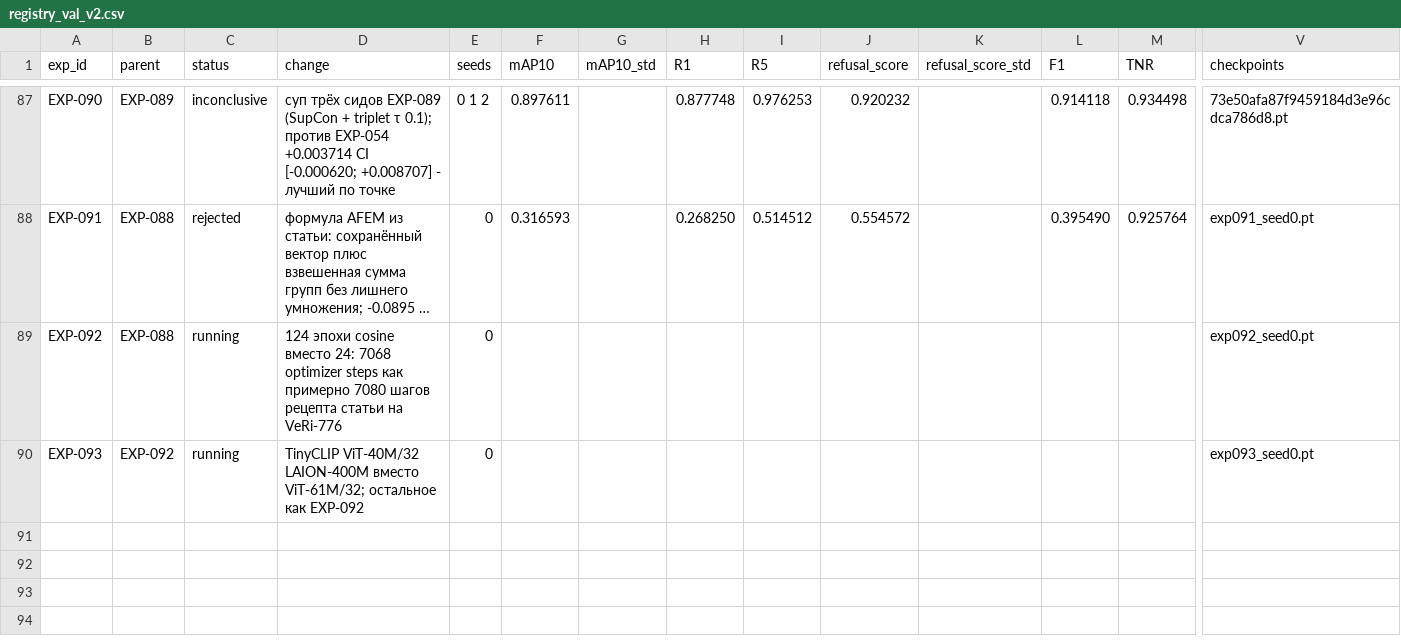
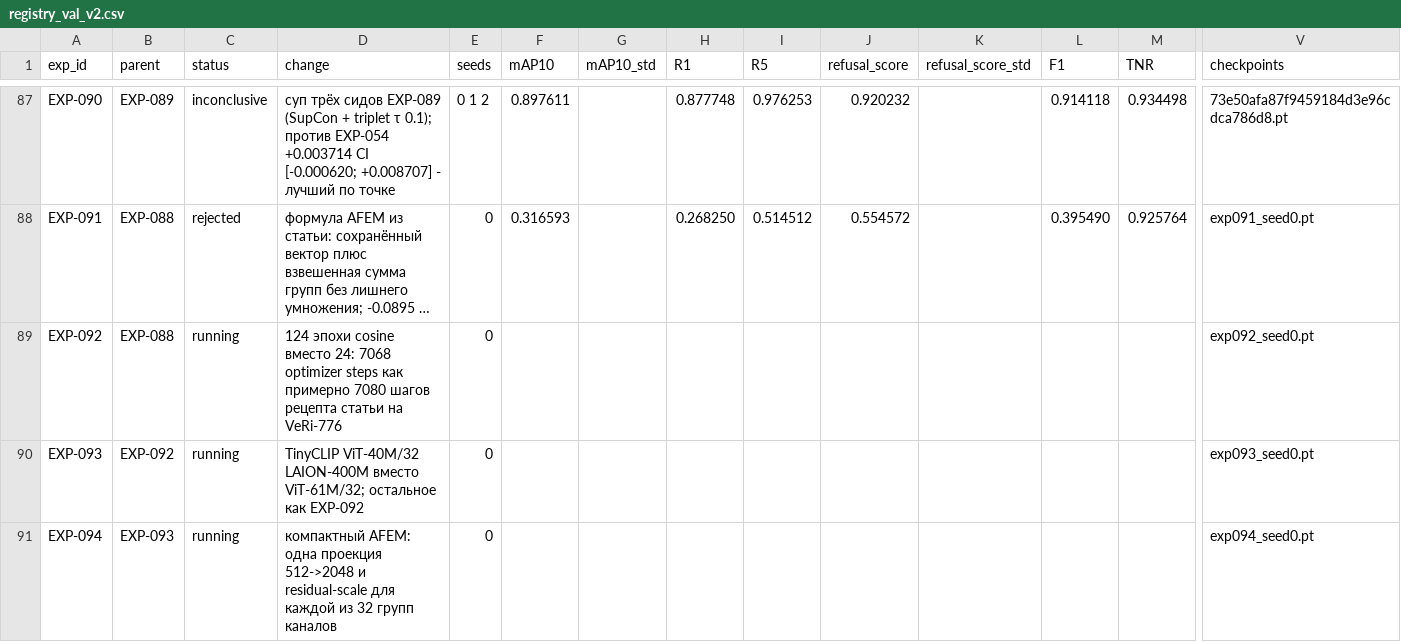
Before and after one commit to chrizantona/yslfalcon, a CSV file: experiments/registry_val_v2.csv, drawn as a sheet; only a part is shown, gaps mark what is left out; long unchanged cells end in …; rows hold the shown columns only; the diff names each change by its address in the sheet, - before the commit and + after, or states it on an @@ line.

Commit message:
EXP-094: test compact AFEM grouping

```diff
--- a/experiments/registry_val_v2.csv
+++ b/experiments/registry_val_v2.csv
+row 91: EXP-094 | EXP-093 | running | компактный AFEM: одна проекция 512->2048 и residual-scale для каждой из 32 групп каналов | 0 |  |  |  |  |  |  |  |  | exp094_seed0.pt
```
Also changed, not shown: 5 other files.
